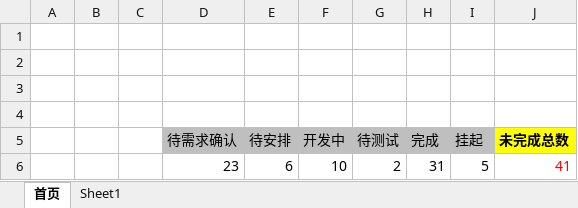
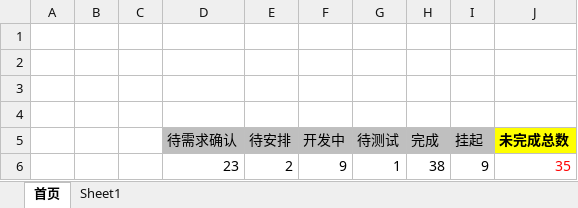
Before and after one commit to virgilchen/wsb, an Excel workbook: 问题跟进列表/E车险需求和问题列表.xlsx, sheet 首页, drawn as a sheet; values as stored, in another font and other column widths than the file's, no borders; removed rows and columns are numbered as before the commit, all else as after; the diff names each change by its address in the sheet, - before the commit and + after, or states it on an @@ line.

```diff
--- a/问题跟进列表/E车险需求和问题列表.xlsx (sheet 首页)
+++ b/问题跟进列表/E车险需求和问题列表.xlsx (sheet 首页)
-row 6:  |  |  | 23 | 6 | 10 | 2 | 31 | 5 | 41
+row 6:  |  |  | 23 | 2 | 9 | 1 | 38 | 9 | 35
```
Also changed, not shown: sheet Sheet1, hidden cells, 问题跟进列表/需求和问题列表.xlsx.
